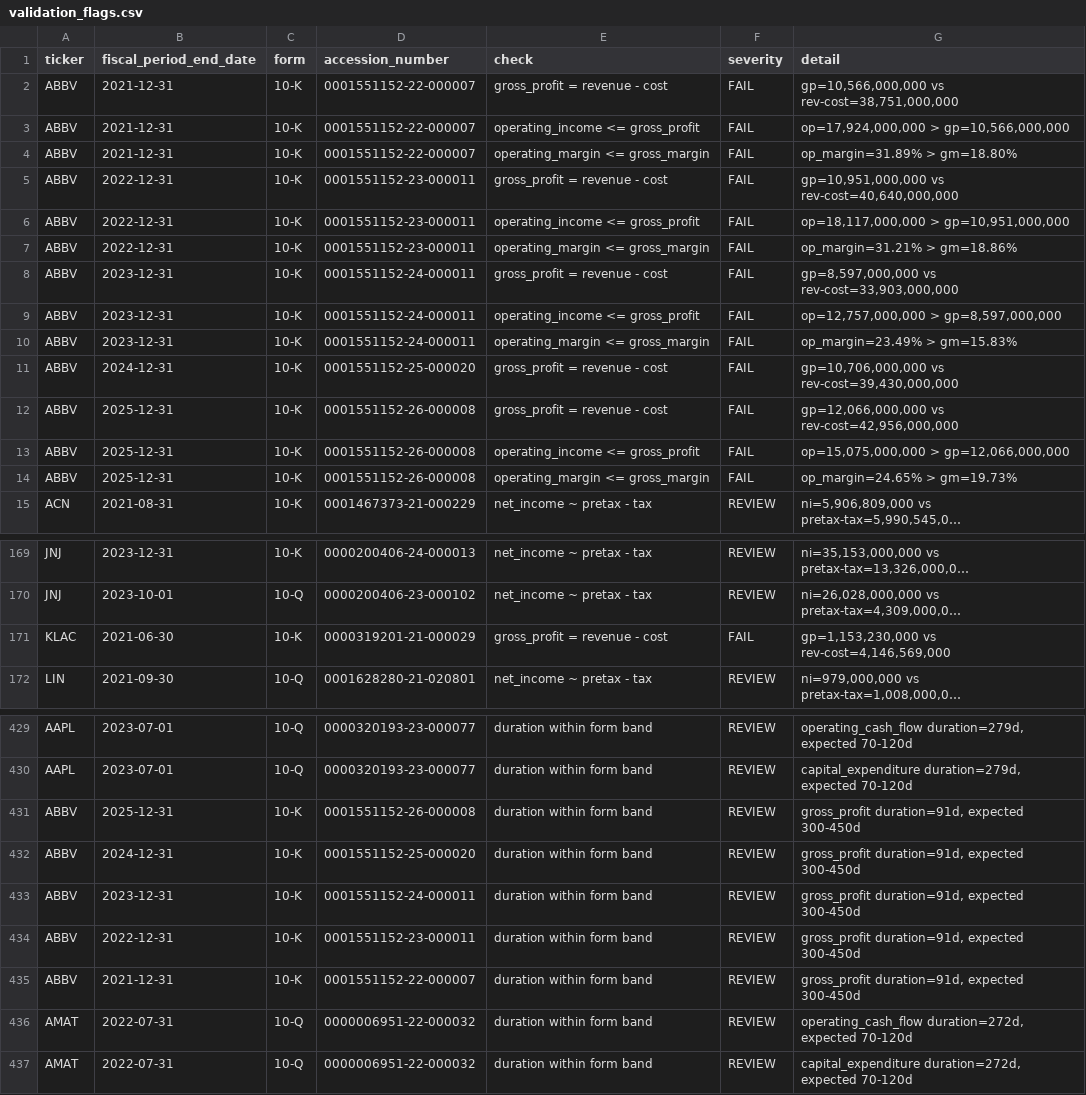
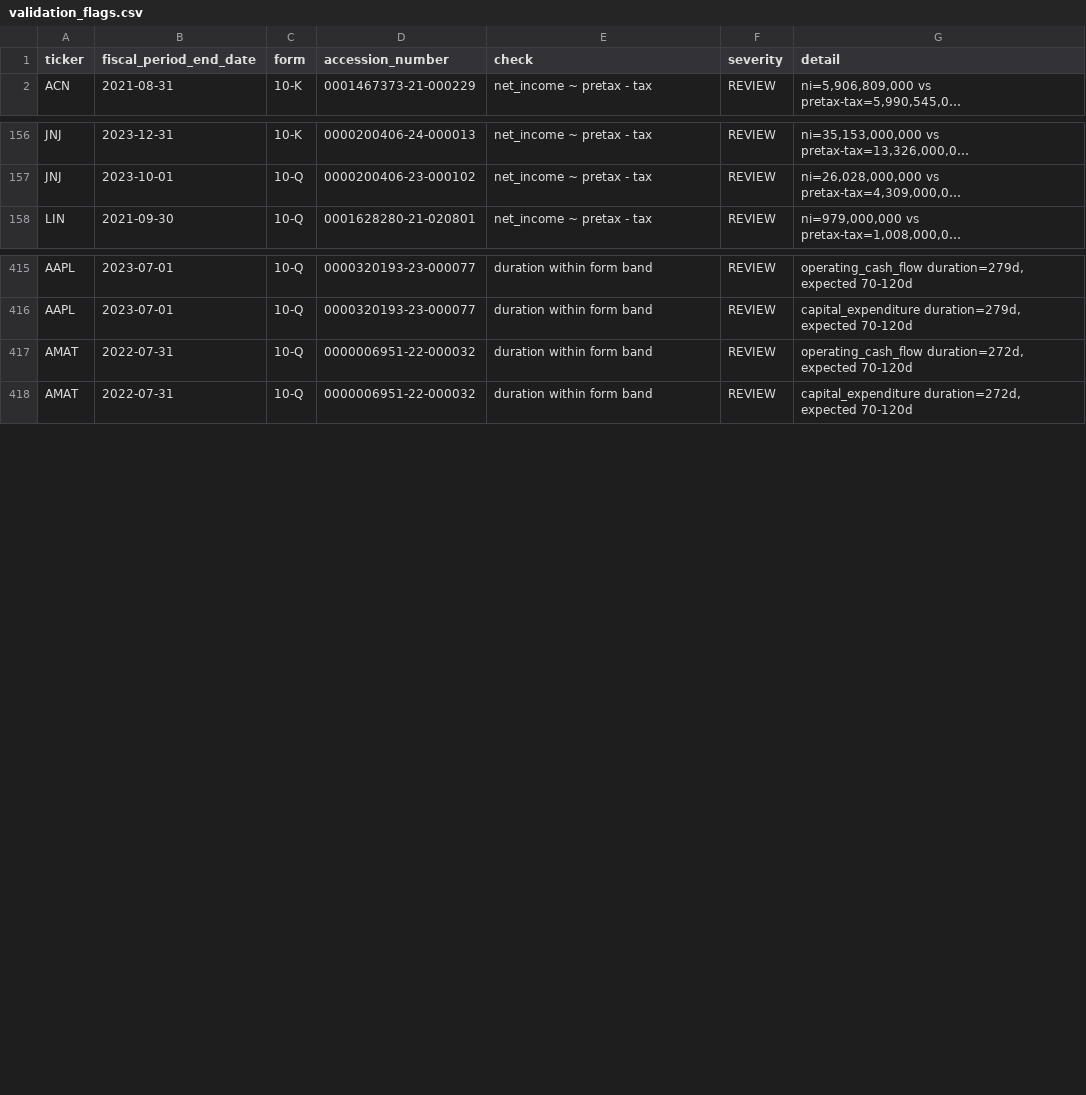
Before and after one commit to SirOleander/Financial-Instruments-Task-Two, a CSV file: validation_flags.csv, drawn as a sheet; only a part is shown, gaps mark what is left out; long unchanged cells end in …; the diff covers the shown part only; the diff names each change by its address in the sheet, - before the commit and + after, or states it on an @@ line.

```diff
--- a/validation_flags.csv
+++ b/validation_flags.csv
-row 2: ABBV | 2021-12-31 | 10-K | 0001551152-22-000007 | gross_profit = revenue - cost | FAIL | gp=10,566,000,000 vs rev-cost=38,751,000,000
-row 3: ABBV | 2021-12-31 | 10-K | 0001551152-22-000007 | operating_income <= gross_profit | FAIL | op=17,924,000,000 > gp=10,566,000,000
-row 4: ABBV | 2021-12-31 | 10-K | 0001551152-22-000007 | operating_margin <= gross_margin | FAIL | op_margin=31.89% > gm=18.80%
-row 5: ABBV | 2022-12-31 | 10-K | 0001551152-23-000011 | gross_profit = revenue - cost | FAIL | gp=10,951,000,000 vs rev-cost=40,640,000,000
-row 6: ABBV | 2022-12-31 | 10-K | 0001551152-23-000011 | operating_income <= gross_profit | FAIL | op=18,117,000,000 > gp=10,951,000,000
-row 7: ABBV | 2022-12-31 | 10-K | 0001551152-23-000011 | operating_margin <= gross_margin | FAIL | op_margin=31.21% > gm=18.86%
-row 8: ABBV | 2023-12-31 | 10-K | 0001551152-24-000011 | gross_profit = revenue - cost | FAIL | gp=8,597,000,000 vs rev-cost=33,903,000,000
-row 9: ABBV | 2023-12-31 | 10-K | 0001551152-24-000011 | operating_income <= gross_profit | FAIL | op=12,757,000,000 > gp=8,597,000,000
-row 10: ABBV | 2023-12-31 | 10-K | 0001551152-24-000011 | operating_margin <= gross_margin | FAIL | op_margin=23.49% > gm=15.83%
-row 11: ABBV | 2024-12-31 | 10-K | 0001551152-25-000020 | gross_profit = revenue - cost | FAIL | gp=10,706,000,000 vs rev-cost=39,430,000,000
-row 12: ABBV | 2025-12-31 | 10-K | 0001551152-26-000008 | gross_profit = revenue - cost | FAIL | gp=12,066,000,000 vs rev-cost=42,956,000,000
-row 13: ABBV | 2025-12-31 | 10-K | 0001551152-26-000008 | operating_income <= gross_profit | FAIL | op=15,075,000,000 > gp=12,066,000,000
-row 14: ABBV | 2025-12-31 | 10-K | 0001551152-26-000008 | operating_margin <= gross_margin | FAIL | op_margin=24.65% > gm=19.73%
-row 171: KLAC | 2021-06-30 | 10-K | 0000319201-21-000029 | gross_profit = revenue - cost | FAIL | gp=1,153,230,000 vs rev-cost=4,146,569,000
-row 431: ABBV | 2025-12-31 | 10-K | 0001551152-26-000008 | duration within form band | REVIEW | gross_profit duration=91d, expected 300-450d
-row 432: ABBV | 2024-12-31 | 10-K | 0001551152-25-000020 | duration within form band | REVIEW | gross_profit duration=91d, expected 300-450d
-row 433: ABBV | 2023-12-31 | 10-K | 0001551152-24-000011 | duration within form band | REVIEW | gross_profit duration=91d, expected 300-450d
-row 434: ABBV | 2022-12-31 | 10-K | 0001551152-23-000011 | duration within form band | REVIEW | gross_profit duration=91d, expected 300-450d
-row 435: ABBV | 2021-12-31 | 10-K | 0001551152-22-000007 | duration within form band | REVIEW | gross_profit duration=91d, expected 300-450d
```
Also changed, not shown: 5 removed rows elsewhere in this file, concept_map.csv, 2 other files.
